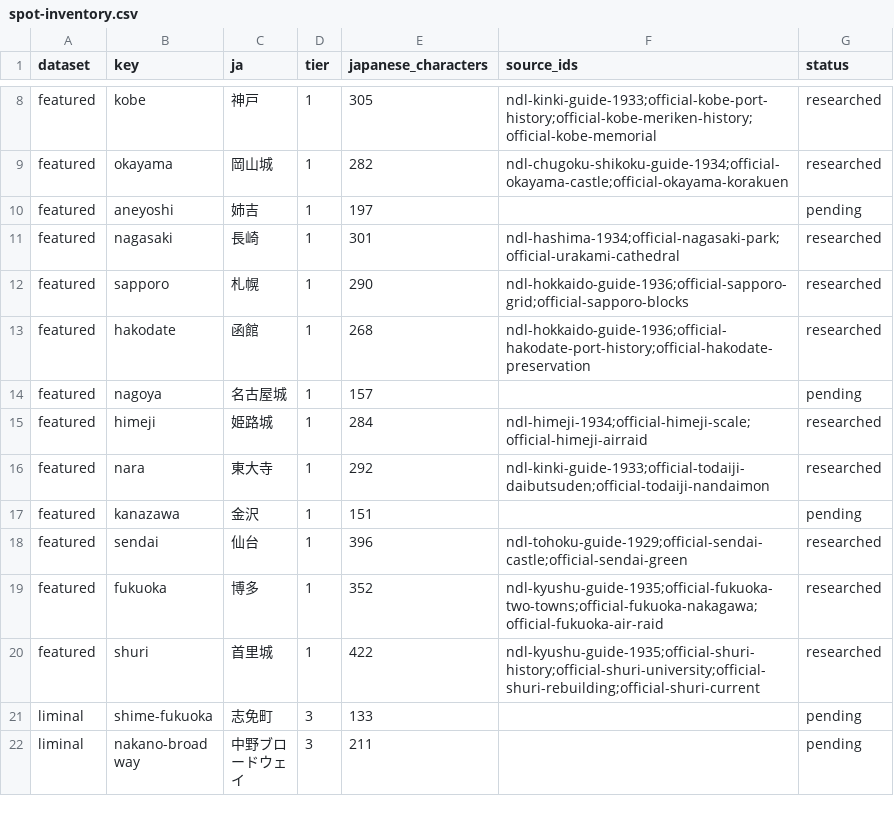
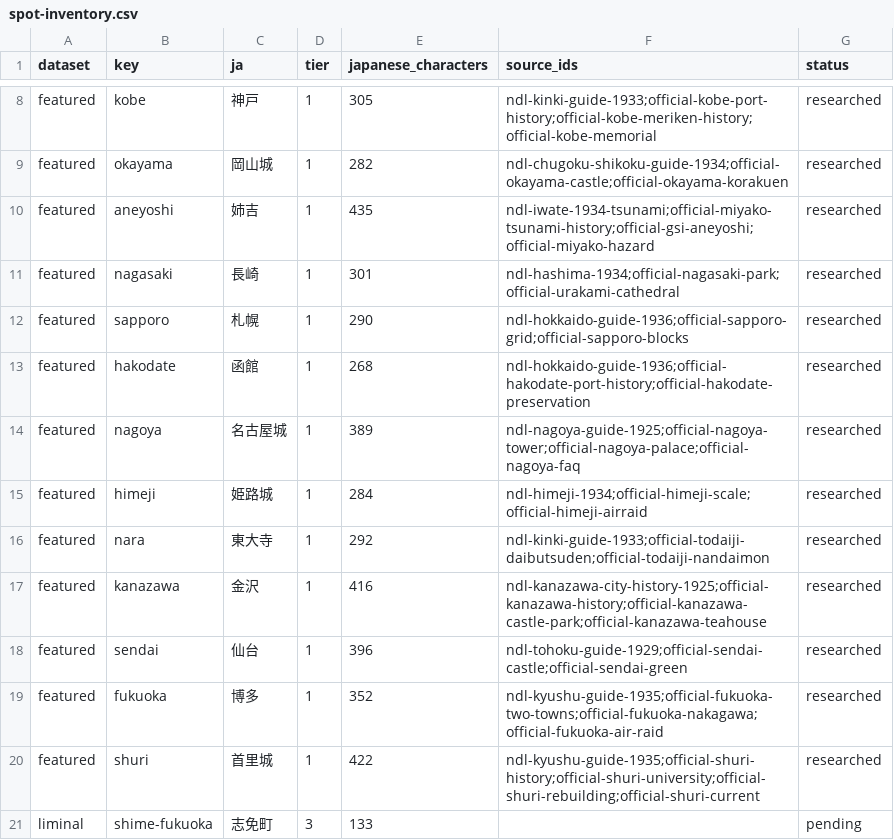
Before and after one commit to Roman-zebra/Website_history_Github, a CSV file: research/ndl/spot-inventory.csv, drawn as a sheet; only a part is shown, gaps mark what is left out; the shorter side is filled out with more unchanged rows.

Commit message:
Research and rewrite Nagoya, Kanazawa, Aneyoshi features

```diff
--- a/research/ndl/spot-inventory.csv
+++ b/research/ndl/spot-inventory.csv
@@ -9,3 +9,3 @@
 "featured","okayama","岡山城","1","282","ndl-chugoku-shikoku-guide-1934;official-okayama-castle;official-okayama-korakuen","researched"
-"featured","aneyoshi","姉吉","1","197","","pending"
+"featured","aneyoshi","姉吉","1","435","ndl-iwate-1934-tsunami;official-miyako-tsunami-history;official-gsi-aneyoshi;official-miyako-hazard","researched"
 "featured","nagasaki","長崎","1","301","ndl-hashima-1934;official-nagasaki-park;official-urakami-cathedral","researched"
@@ -13,6 +13,6 @@
 "featured","hakodate","函館","1","268","ndl-hokkaido-guide-1936;official-hakodate-port-history;official-hakodate-preservation","researched"
-"featured","nagoya","名古屋城","1","157","","pending"
+"featured","nagoya","名古屋城","1","389","ndl-nagoya-guide-1925;official-nagoya-tower;official-nagoya-palace;official-nagoya-faq","researched"
 "featured","himeji","姫路城","1","284","ndl-himeji-1934;official-himeji-scale;official-himeji-airraid","researched"
 "featured","nara","東大寺","1","292","ndl-kinki-guide-1933;official-todaiji-daibutsuden;official-todaiji-nandaimon","researched"
-"featured","kanazawa","金沢","1","151","","pending"
+"featured","kanazawa","金沢","1","416","ndl-kanazawa-city-history-1925;official-kanazawa-history;official-kanazawa-castle-park;official-kanazawa-teahouse","researched"
 "featured","sendai","仙台","1","396","ndl-tohoku-guide-1929;official-sendai-castle;official-sendai-green","researched"
```
Also changed, not shown: 22 other files.
